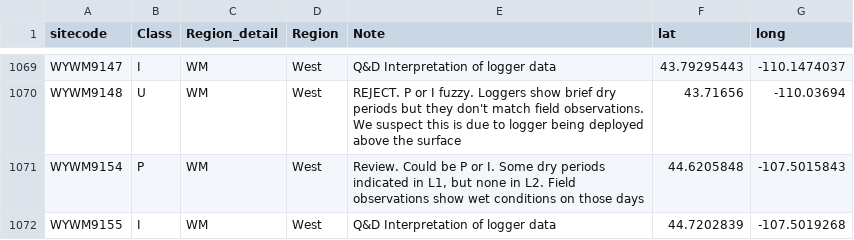
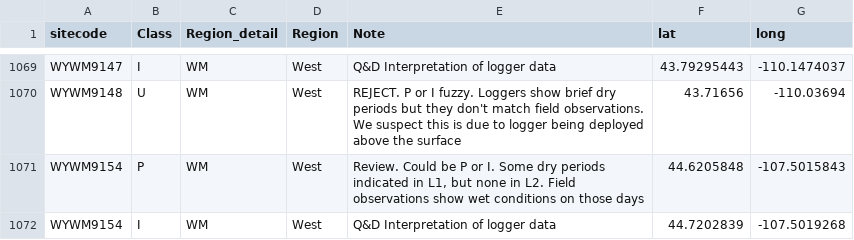
Before and after one commit to raphaelmazor/SDAM_NatlMethod_v1, a CSV file: Data/master_site_class_xwalk_030723_coordinates.csv, drawn as a sheet; only a part is shown, gaps mark what is left out.

```diff
--- a/Data/master_site_class_xwalk_030723_coordinates.csv
+++ b/Data/master_site_class_xwalk_030723_coordinates.csv
@@ -1071,2 +1071,2 @@ WYWM9148,U,WM,West,REJECT. P or I fuzzy. Loggers show brief dry periods but they
 WYWM9154,P,WM,West,"Review. Could be P or I. Some dry periods indicated in L1, but none in L2. Field observations show wet conditions on those days",44.6205848,-107.5015843
-WYWM9155,I,WM,West,Q&D Interpretation of logger data,44.7202839,-107.5019268
+WYWM9154,I,WM,West,Q&D Interpretation of logger data,44.7202839,-107.5019268
```
Also changed, not shown: Data/ai_metrics.csv, 4 other files.
